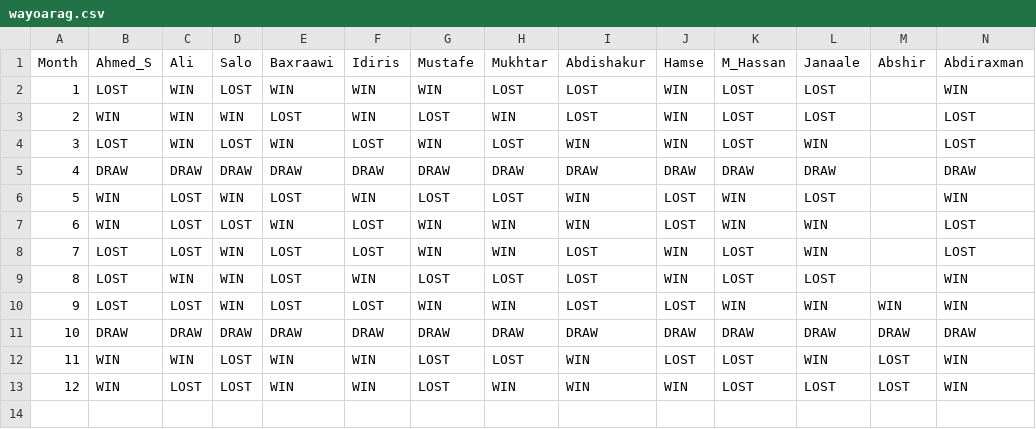
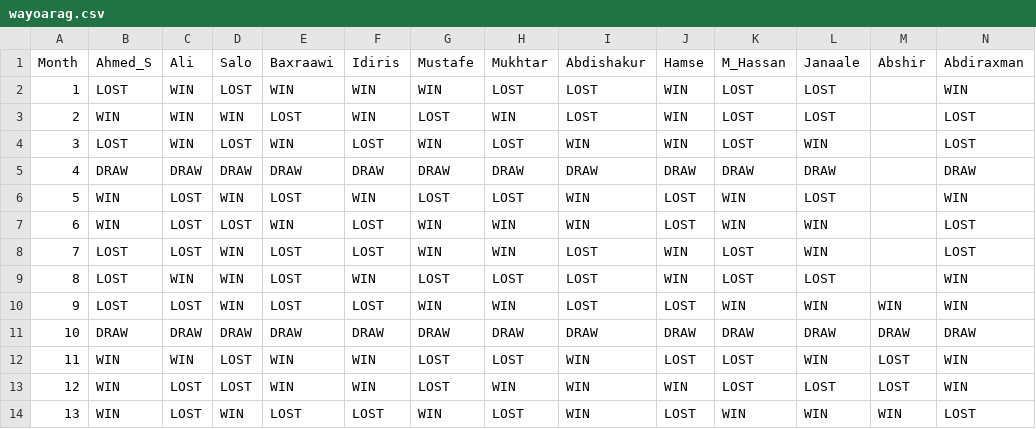
Before and after one commit to himilo123/repo, a CSV file: wayoarag.csv, drawn as a sheet; only a part is shown; rows hold the shown columns only; the diff names each change by its address in the sheet, - before the commit and + after, or states it on an @@ line.

Commit message:
Add files via upload

```diff
--- a/wayoarag.csv
+++ b/wayoarag.csv
+row 14: 13 | WIN | LOST | WIN | LOST | LOST | WIN | LOST | WIN | LOST | WIN | WIN | WIN | LOST
```
